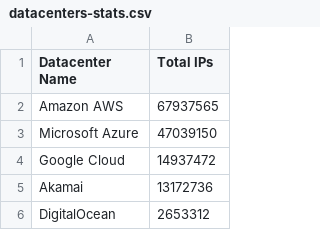
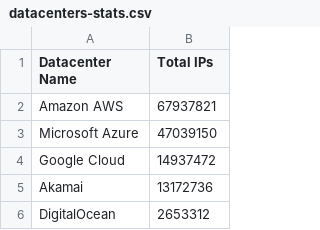
Before and after one commit to PodderApps/ipcat, a CSV file: datacenters-stats.csv, drawn as a sheet; only a part is shown.

Commit message:
Update IP list

```diff
--- a/datacenters-stats.csv
+++ b/datacenters-stats.csv
@@ -1,3 +1,3 @@
 Datacenter Name, Total IPs
-Amazon AWS,67937565
+Amazon AWS,67937821
 Microsoft Azure,47039150
```
Also changed, not shown: datacenters.csv.
